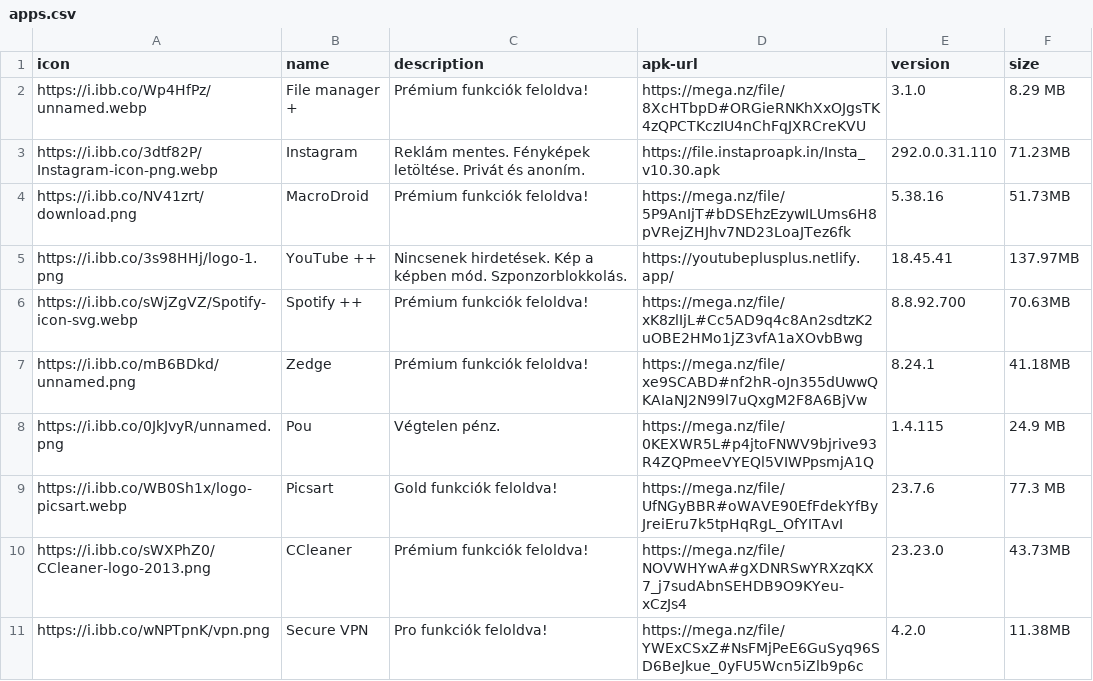
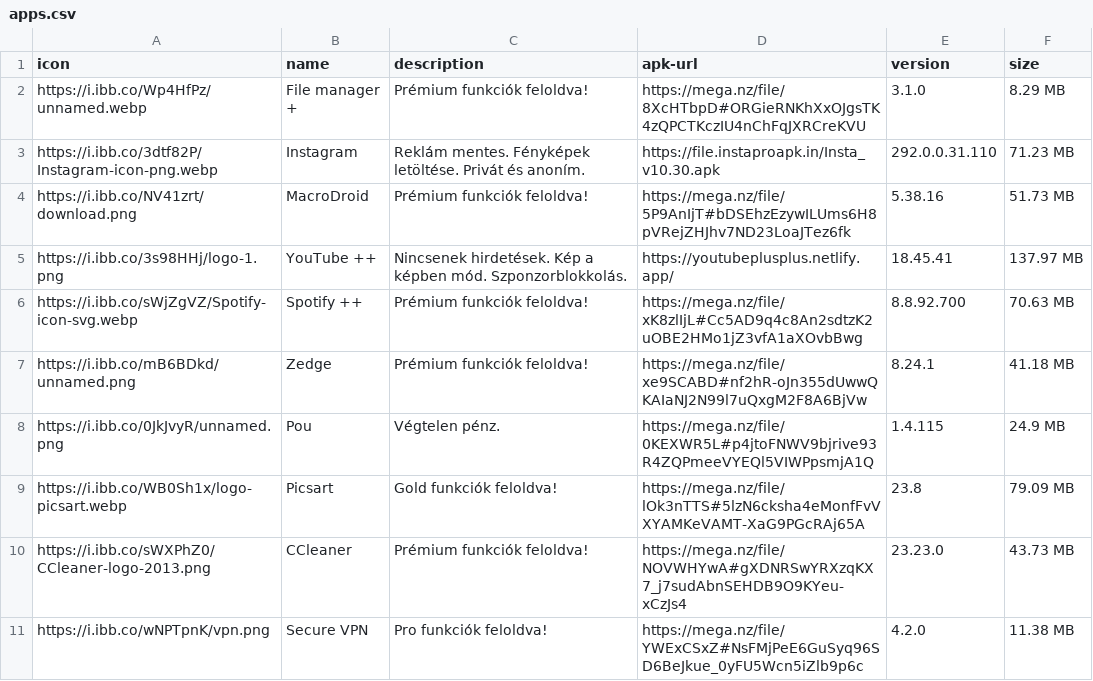
Before and after one commit to ujpalmartin/modjungle, a CSV file: apps.csv, drawn as a sheet.

Commit message:
Add files via upload

```diff
--- a/apps.csv
+++ b/apps.csv
@@ -2,10 +2,10 @@ icon,name,description,apk-url,version,size
 https://i.ibb.co/Wp4HfPz/unnamed.webp,File manager +,Prémium funkciók feloldva!,https://mega.nz/file/8XcHTbpD#ORGieRNKhXxOJgsTK4zQPCTKczIU4nChFqJXRCreKVU,3.1.0,8.29 MB
-https://i.ibb.co/3dtf82P/Instagram-icon-png.webp,Instagram,Reklám mentes.  Fényképek letöltése. Privát és anoním.,https://file.instaproapk.in/Insta_v10.30.apk,292.0.0.31.110,71.23MB
-https://i.ibb.co/NV41zrt/download.png,MacroDroid,Prémium funkciók feloldva!,https://mega.nz/file/5P9AnIjT#bDSEhzEzywILUms6H8pVRejZHJhv7ND23LoaJTez6fk,5.38.16,51.73MB
-https://i.ibb.co/3s98HHj/logo-1.png,YouTube ++,Nincsenek hirdetések. Kép a képben mód. Szponzorblokkolás.,https://youtubeplusplus.netlify.app/,18.45.41,137.97MB
-https://i.ibb.co/sWjZgVZ/Spotify-icon-svg.webp,Spotify ++,Prémium funkciók feloldva!,https://mega.nz/file/xK8zlIjL#Cc5AD9q4c8An2sdtzK2uOBE2HMo1jZ3vfA1aXOvbBwg,8.8.92.700,70.63MB
-https://i.ibb.co/mB6BDkd/unnamed.png,Zedge,Prémium funkciók feloldva!,https://mega.nz/file/xe9SCABD#nf2hR-oJn355dUwwQKAIaNJ2N99l7uQxgM2F8A6BjVw,8.24.1,41.18MB
+https://i.ibb.co/3dtf82P/Instagram-icon-png.webp,Instagram,Reklám mentes.  Fényképek letöltése. Privát és anoním.,https://file.instaproapk.in/Insta_v10.30.apk,292.0.0.31.110,71.23 MB
+https://i.ibb.co/NV41zrt/download.png,MacroDroid,Prémium funkciók feloldva!,https://mega.nz/file/5P9AnIjT#bDSEhzEzywILUms6H8pVRejZHJhv7ND23LoaJTez6fk,5.38.16,51.73 MB
+https://i.ibb.co/3s98HHj/logo-1.png,YouTube ++,Nincsenek hirdetések. Kép a képben mód. Szponzorblokkolás.,https://youtubeplusplus.netlify.app/,18.45.41,137.97 MB
+https://i.ibb.co/sWjZgVZ/Spotify-icon-svg.webp,Spotify ++,Prémium funkciók feloldva!,https://mega.nz/file/xK8zlIjL#Cc5AD9q4c8An2sdtzK2uOBE2HMo1jZ3vfA1aXOvbBwg,8.8.92.700,70.63 MB
+https://i.ibb.co/mB6BDkd/unnamed.png,Zedge,Prémium funkciók feloldva!,https://mega.nz/file/xe9SCABD#nf2hR-oJn355dUwwQKAIaNJ2N99l7uQxgM2F8A6BjVw,8.24.1,41.18 MB
 https://i.ibb.co/0JkJvyR/unnamed.png,Pou,Végtelen pénz.,https://mega.nz/file/0KEXWR5L#p4jtoFNWV9bjrive93R4ZQPmeeVYEQl5VIWPpsmjA1Q,1.4.115,24.9 MB
-https://i.ibb.co/WB0Sh1x/logo-picsart.webp,Picsart,Gold funkciók feloldva!,https://mega.nz/file/UfNGyBBR#oWAVE90EfFdekYfByJreiEru7k5tpHqRgL_OfYITAvI,23.7.6,77.3 MB
-https://i.ibb.co/sWXPhZ0/CCleaner-logo-2013.png,CCleaner,Prémium funkciók feloldva!,https://mega.nz/file/NOVWHYwA#gXDNRSwYRXzqKX7_j7sudAbnSEHDB9O9KYeu-xCzJs4,23.23.0,43.73MB
-https://i.ibb.co/wNPTpnK/vpn.png,Secure VPN,Pro funkciók feloldva!,https://mega.nz/file/YWExCSxZ#NsFMjPeE6GuSyq96SD6BeJkue_0yFU5Wcn5iZlb9p6c,4.2.0,11.38MB
+https://i.ibb.co/WB0Sh1x/logo-picsart.webp,Picsart,Gold funkciók feloldva!,https://mega.nz/file/lOk3nTTS#5lzN6cksha4eMonfFvVXYAMKeVAMT-XaG9PGcRAj65A,23.8,79.09 MB
+https://i.ibb.co/sWXPhZ0/CCleaner-logo-2013.png,CCleaner,Prémium funkciók feloldva!,https://mega.nz/file/NOVWHYwA#gXDNRSwYRXzqKX7_j7sudAbnSEHDB9O9KYeu-xCzJs4,23.23.0,43.73 MB
+https://i.ibb.co/wNPTpnK/vpn.png,Secure VPN,Pro funkciók feloldva!,https://mega.nz/file/YWExCSxZ#NsFMjPeE6GuSyq96SD6BeJkue_0yFU5Wcn5iZlb9p6c,4.2.0,11.38 MB
```
